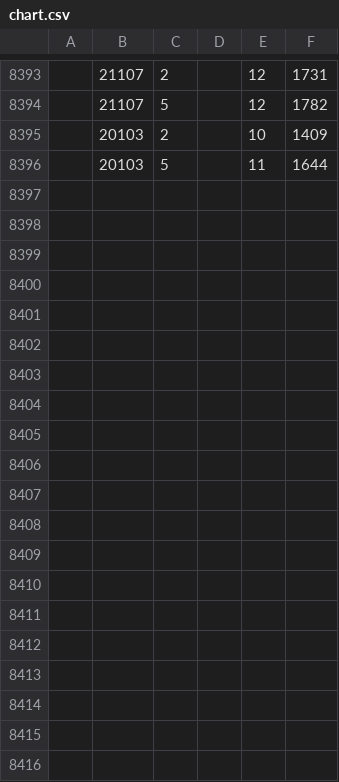
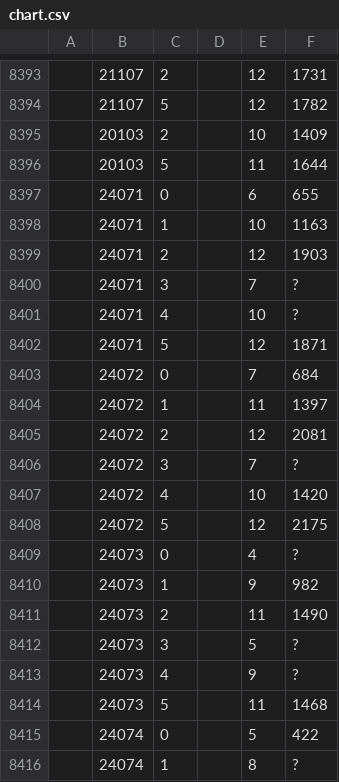
Before and after one commit to benhgreen/statistik, a CSV file: misc/chart.csv, drawn as a sheet; only a part is shown, gaps mark what is left out; the diff covers the shown part only.

```diff
--- a/misc/chart.csv
+++ b/misc/chart.csv
@@ -8396 +8396,21 @@
 ,20103,5,,11,1644
+,24071,0,,6,655
+,24071,1,,10,1163
+,24071,2,,12,1903
+,24071,3,,7,?
+,24071,4,,10,?
+,24071,5,,12,1871
+,24072,0,,7,684
+,24072,1,,11,1397
+,24072,2,,12,2081
+,24072,3,,7,?
+,24072,4,,10,1420
+,24072,5,,12,2175
+,24073,0,,4,?
+,24073,1,,9,982
+,24073,2,,11,1490
+,24073,3,,5,?
+,24073,4,,9,?
+,24073,5,,11,1468
+,24074,0,,5,422
+,24074,1,,8,?
```
Also changed, not shown: 22 added rows elsewhere in this file, misc/music.csv.
